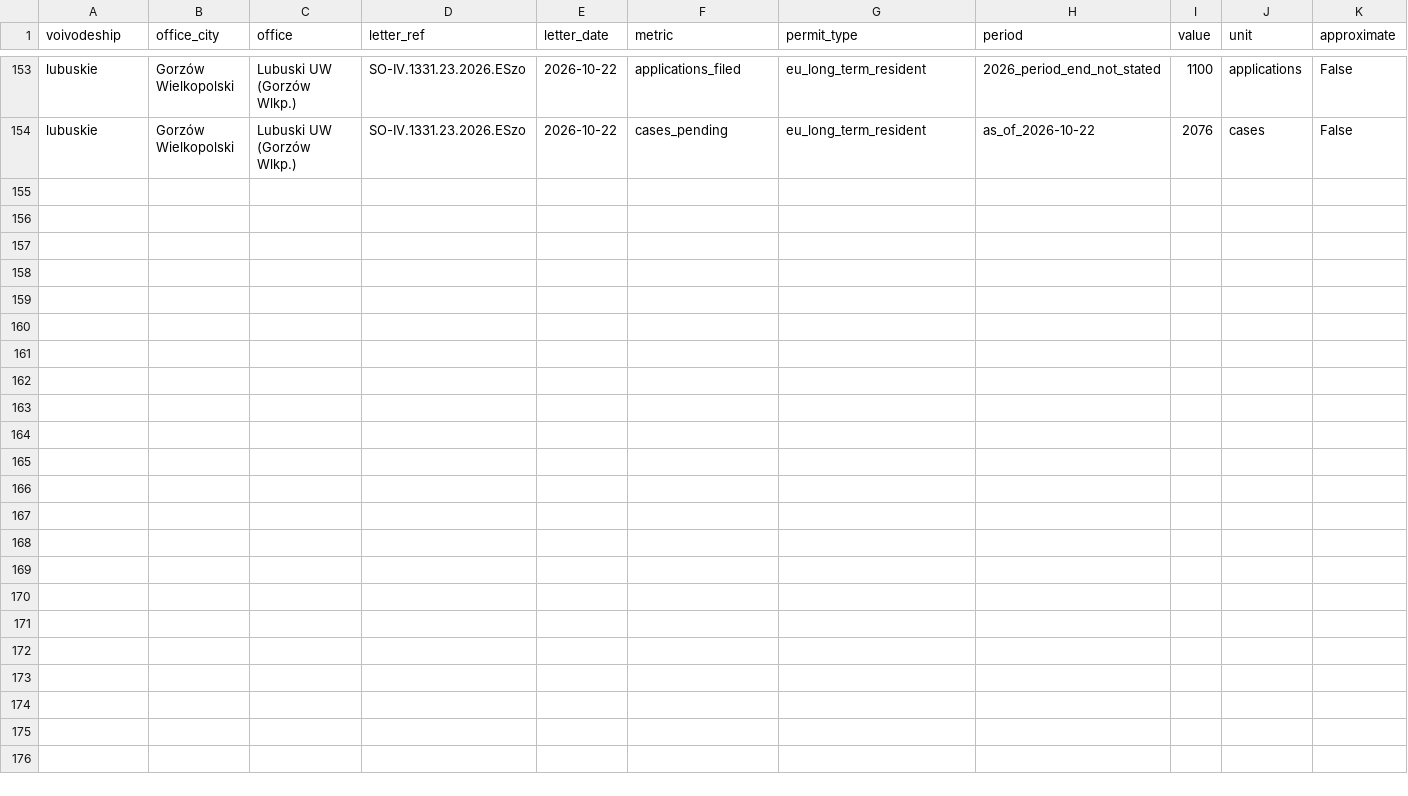
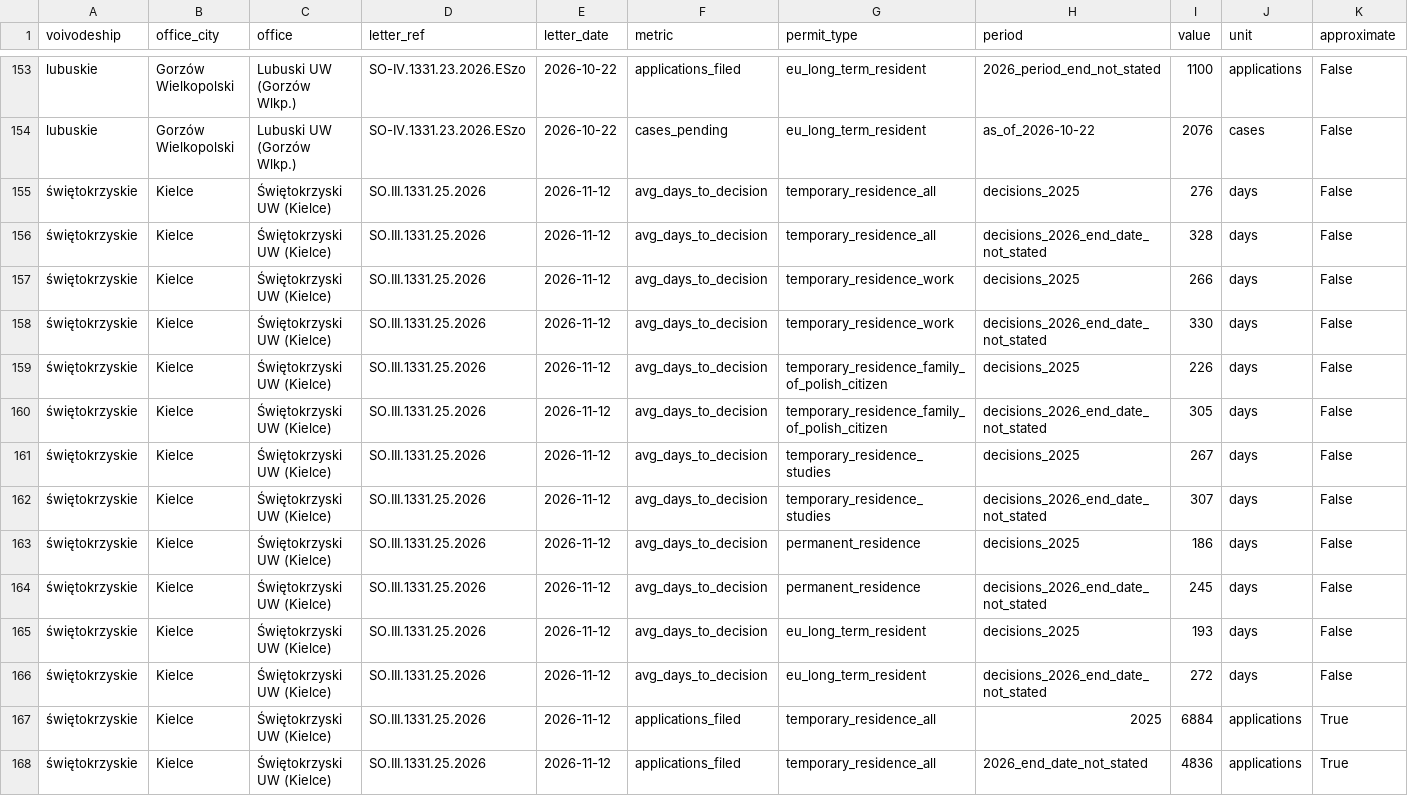
Before and after one commit to Lucas-8112/poland-residence-permit-wait-times, a CSV file: data/karta_pobytu_wait_times_long.csv, drawn as a sheet; only a part is shown, gaps mark what is left out; rows hold the shown columns only; the diff names each change by its address in the sheet, - before the commit and + after, or states it on an @@ line.

Commit message:
v2.0 (2026-11-17): add Kielce, 11 of 16 offices; flat CSV for Zenodo v2
- Kielce (Świętokrzyski UW, SO.III.1331.25.2026, letter 12 Nov 2026): averages for temporary residence (overall, work, studies, family art. 158(1)(1-2)), permanent residence and EU long-term resident, plus approximate application counts. The letter does not state the end date of the 2026 period.
- data/poland-residence-permit-wait-times.csv: new flat table (office x case type x period, 96 rows) with letter references and English method notes; same format as the Zenodo record.
- README, DATASET.md, CITATION.cff (version 2.0), .zenodo.json updated.

```diff
--- a/data/karta_pobytu_wait_times_long.csv
+++ b/data/karta_pobytu_wait_times_long.csv
+row 155: świętokrzyskie | Kielce | Świętokrzyski UW (Kielce) | SO.III.1331.25.2026 | 2026-11-12 | avg_days_to_decision | temporary_residence_all | decisions_2025 | 276 | days | False
+row 156: świętokrzyskie | Kielce | Świętokrzyski UW (Kielce) | SO.III.1331.25.2026 | 2026-11-12 | avg_days_to_decision | temporary_residence_all | decisions_2026_end_date_not_stated | 328 | days | False
+row 157: świętokrzyskie | Kielce | Świętokrzyski UW (Kielce) | SO.III.1331.25.2026 | 2026-11-12 | avg_days_to_decision | temporary_residence_work | decisions_2025 | 266 | days | False
+row 158: świętokrzyskie | Kielce | Świętokrzyski UW (Kielce) | SO.III.1331.25.2026 | 2026-11-12 | avg_days_to_decision | temporary_residence_work | decisions_2026_end_date_not_stated | 330 | days | False
+row 159: świętokrzyskie | Kielce | Świętokrzyski UW (Kielce) | SO.III.1331.25.2026 | 2026-11-12 | avg_days_to_decision | temporary_residence_family_of_polish_citizen | decisions_2025 | 226 | days | False
+row 160: świętokrzyskie | Kielce | Świętokrzyski UW (Kielce) | SO.III.1331.25.2026 | 2026-11-12 | avg_days_to_decision | temporary_residence_family_of_polish_citizen | decisions_2026_end_date_not_stated | 305 | days | False
+row 161: świętokrzyskie | Kielce | Świętokrzyski UW (Kielce) | SO.III.1331.25.2026 | 2026-11-12 | avg_days_to_decision | temporary_residence_studies | decisions_2025 | 267 | days | False
+row 162: świętokrzyskie | Kielce | Świętokrzyski UW (Kielce) | SO.III.1331.25.2026 | 2026-11-12 | avg_days_to_decision | temporary_residence_studies | decisions_2026_end_date_not_stated | 307 | days | False
+row 163: świętokrzyskie | Kielce | Świętokrzyski UW (Kielce) | SO.III.1331.25.2026 | 2026-11-12 | avg_days_to_decision | permanent_residence | decisions_2025 | 186 | days | False
+row 164: świętokrzyskie | Kielce | Świętokrzyski UW (Kielce) | SO.III.1331.25.2026 | 2026-11-12 | avg_days_to_decision | permanent_residence | decisions_2026_end_date_not_stated | 245 | days | False
+row 165: świętokrzyskie | Kielce | Świętokrzyski UW (Kielce) | SO.III.1331.25.2026 | 2026-11-12 | avg_days_to_decision | eu_long_term_resident | decisions_2025 | 193 | days | False
+row 166: świętokrzyskie | Kielce | Świętokrzyski UW (Kielce) | SO.III.1331.25.2026 | 2026-11-12 | avg_days_to_decision | eu_long_term_resident | decisions_2026_end_date_not_stated | 272 | days | False
+row 167: świętokrzyskie | Kielce | Świętokrzyski UW (Kielce) | SO.III.1331.25.2026 | 2026-11-12 | applications_filed | temporary_residence_all | 2025 | 6884 | applications | True
+row 168: świętokrzyskie | Kielce | Świętokrzyski UW (Kielce) | SO.III.1331.25.2026 | 2026-11-12 | applications_filed | temporary_residence_all | 2026_end_date_not_stated | 4836 | applications | True
```
Also changed, not shown: data/karta_pobytu_wait_times_by_office.csv, 6 other files.
